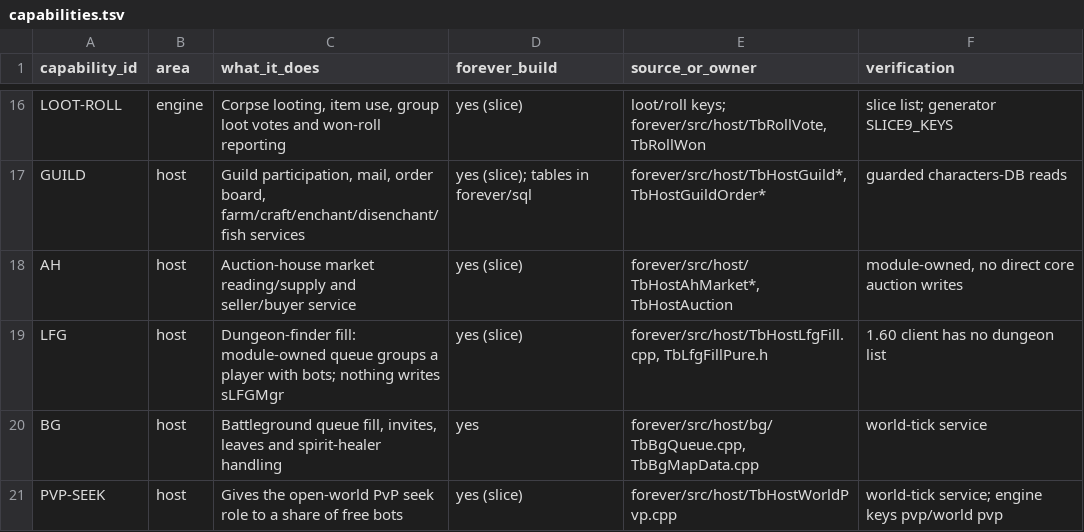
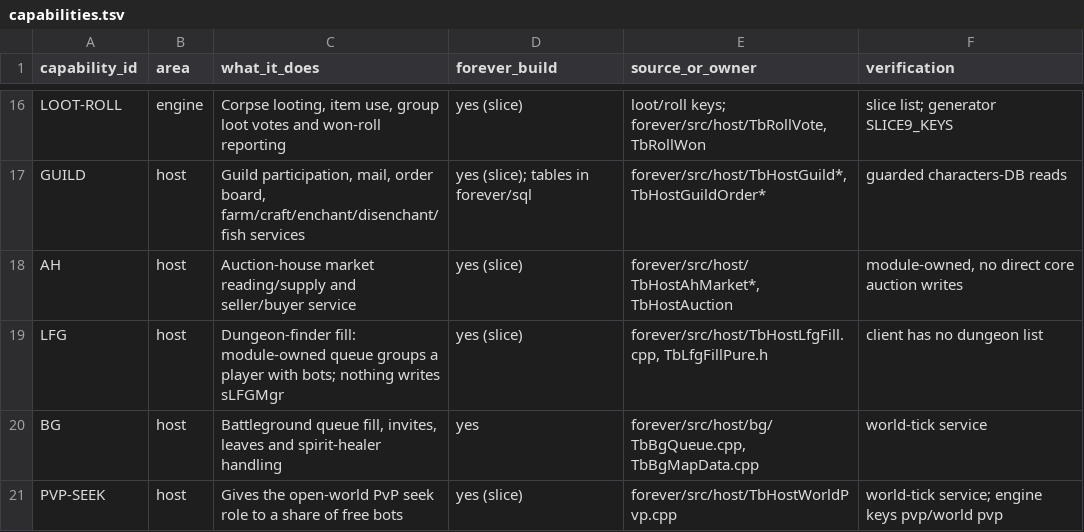
Before and after one commit to pjerra/TortoiseBots, a TSV file: docs/developers/data/capabilities.tsv, drawn as a sheet; only a part is shown, gaps mark what is left out.

Commit message:
docs: name ForeverCore, not the client

```diff
--- a/docs/developers/data/capabilities.tsv
+++ b/docs/developers/data/capabilities.tsv
@@ -18,3 +18,3 @@ GUILD	host	Guild participation, mail, order board, farm/craft/enchant/disenchant
 AH	host	Auction-house market reading/supply and seller/buyer service	yes (slice)	forever/src/host/TbHostAhMarket*, TbHostAuction	module-owned, no direct core auction writes
-LFG	host	Dungeon-finder fill: module-owned queue groups a player with bots; nothing writes sLFGMgr	yes (slice)	forever/src/host/TbHostLfgFill.cpp, TbLfgFillPure.h	1.60 client has no dungeon list
+LFG	host	Dungeon-finder fill: module-owned queue groups a player with bots; nothing writes sLFGMgr	yes (slice)	forever/src/host/TbHostLfgFill.cpp, TbLfgFillPure.h	client has no dungeon list
 BG	host	Battleground queue fill, invites, leaves and spirit-healer handling	yes	forever/src/host/bg/TbBgQueue.cpp, TbBgMapData.cpp	world-tick service
```
Also changed, not shown: docs/developers/data/donor-map.tsv, 44 other files.
